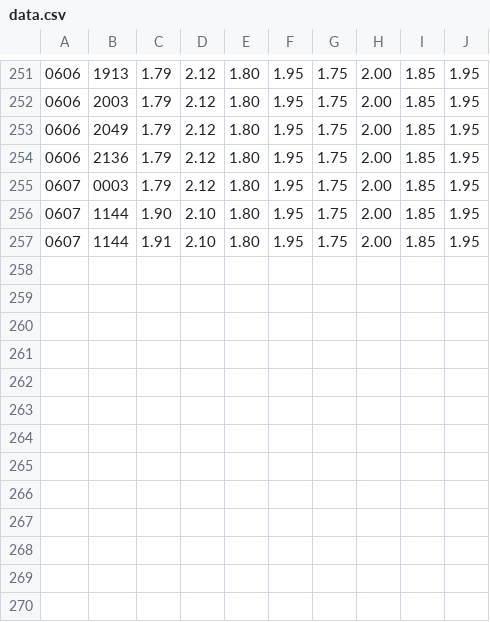
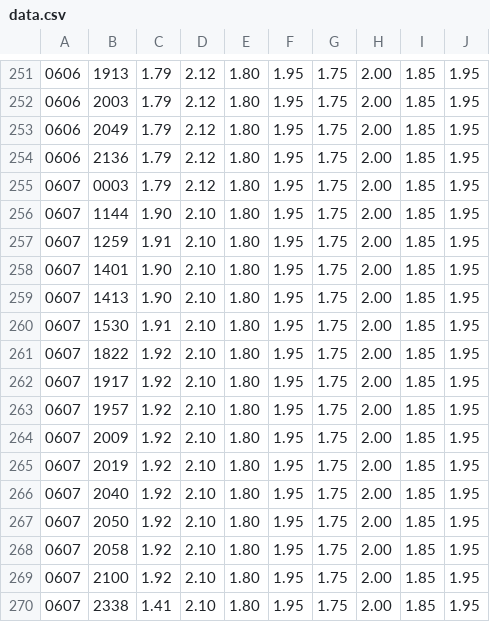
Before and after one commit to njharbo/hvembliverstatsminister, a CSV file: data.csv, drawn as a sheet; only a part is shown, gaps mark what is left out.

Commit message:
Corrected typo in figure creation

```diff
--- a/data.csv
+++ b/data.csv
@@ -256,2 +256,15 @@
 0607;1144;1.90;2.10;1.80;1.95;1.75;2.00;1.85;1.95
-0607;1144;1.91;2.10;1.80;1.95;1.75;2.00;1.85;1.95
+0607;1259;1.91;2.10;1.80;1.95;1.75;2.00;1.85;1.95
+0607;1401;1.90;2.10;1.80;1.95;1.75;2.00;1.85;1.95
+0607;1413;1.90;2.10;1.80;1.95;1.75;2.00;1.85;1.95
+0607;1530;1.91;2.10;1.80;1.95;1.75;2.00;1.85;1.95
+0607;1822;1.92;2.10;1.80;1.95;1.75;2.00;1.85;1.95
+0607;1917;1.92;2.10;1.80;1.95;1.75;2.00;1.85;1.95
+0607;1957;1.92;2.10;1.80;1.95;1.75;2.00;1.85;1.95
+0607;2009;1.92;2.10;1.80;1.95;1.75;2.00;1.85;1.95
+0607;2019;1.92;2.10;1.80;1.95;1.75;2.00;1.85;1.95
+0607;2040;1.92;2.10;1.80;1.95;1.75;2.00;1.85;1.95
+0607;2050;1.92;2.10;1.80;1.95;1.75;2.00;1.85;1.95
+0607;2058;1.92;2.10;1.80;1.95;1.75;2.00;1.85;1.95
+0607;2100;1.92;2.10;1.80;1.95;1.75;2.00;1.85;1.95
+0607;2338;1.41;2.10;1.80;1.95;1.75;2.00;1.85;1.95
```
Also changed, not shown: 2 other files.
